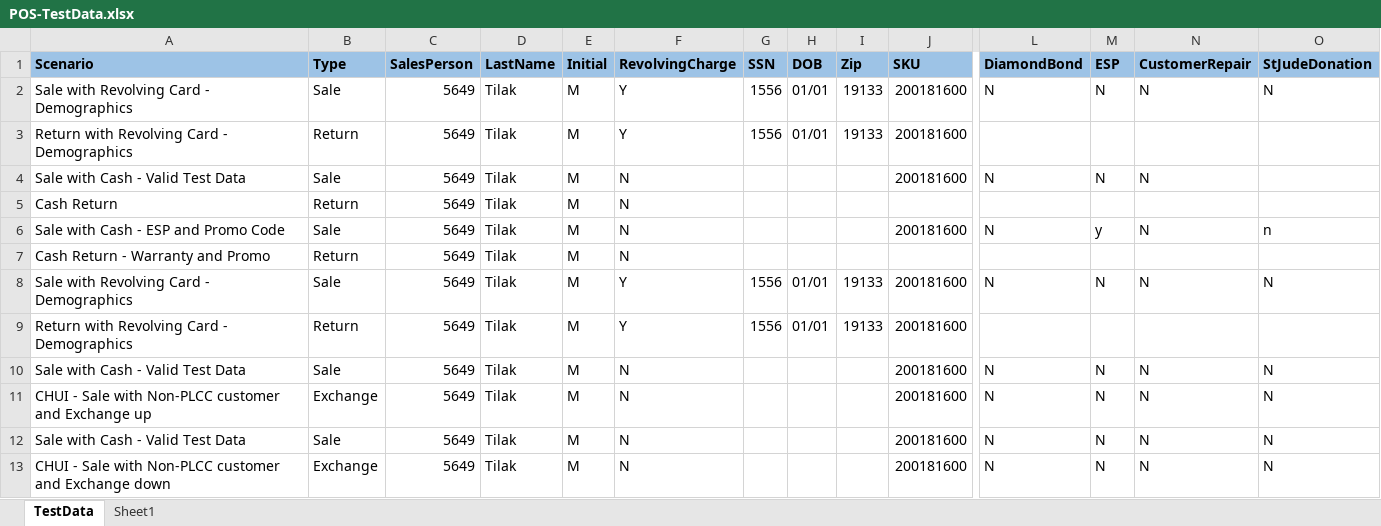
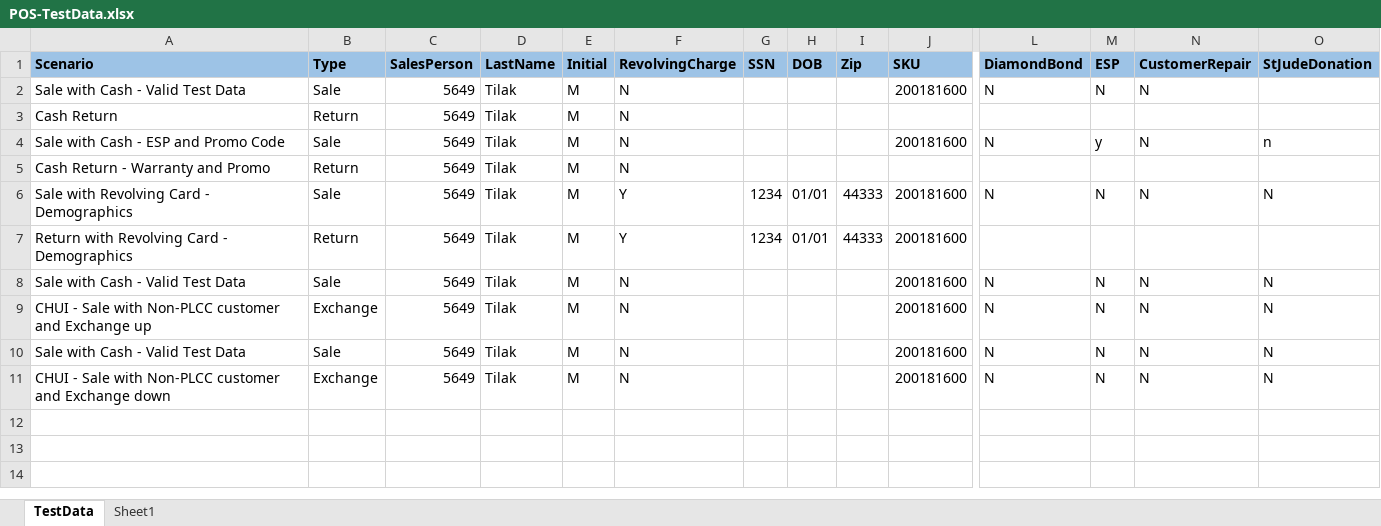
Before and after one commit to yuganathan/POSCUI, an Excel workbook: Data Files/POS-TestData.xlsx, sheet TestData, drawn as a sheet; only a part is shown, gaps mark what is left out; values as stored, in another font and other column widths than the file's, no borders; removed rows and columns are numbered as before the commit, all else as after; rows hold the shown columns only; the diff names each change by its address in the sheet, - before the commit and + after, or states it on an @@ line.

```diff
--- a/Data Files/POS-TestData.xlsx (sheet TestData)
+++ b/Data Files/POS-TestData.xlsx (sheet TestData)
-row 2: Sale with Revolving Card - Demographics | Sale | 5649 | Tilak | M | Y | 1556 | 01/01 | 19133 | 200181600 | N | N | N | N
-row 3: Return with Revolving Card - Demographics | Return | 5649 | Tilak | M | Y | 1556 | 01/01 | 19133 | 200181600
-G6:G7 (SSN): 1556
+G6:G7 (SSN): 1234
-I6:I7 (Zip): 19133
+I6:I7 (Zip): 44333
```
Also changed, not shown: 7 other files.
